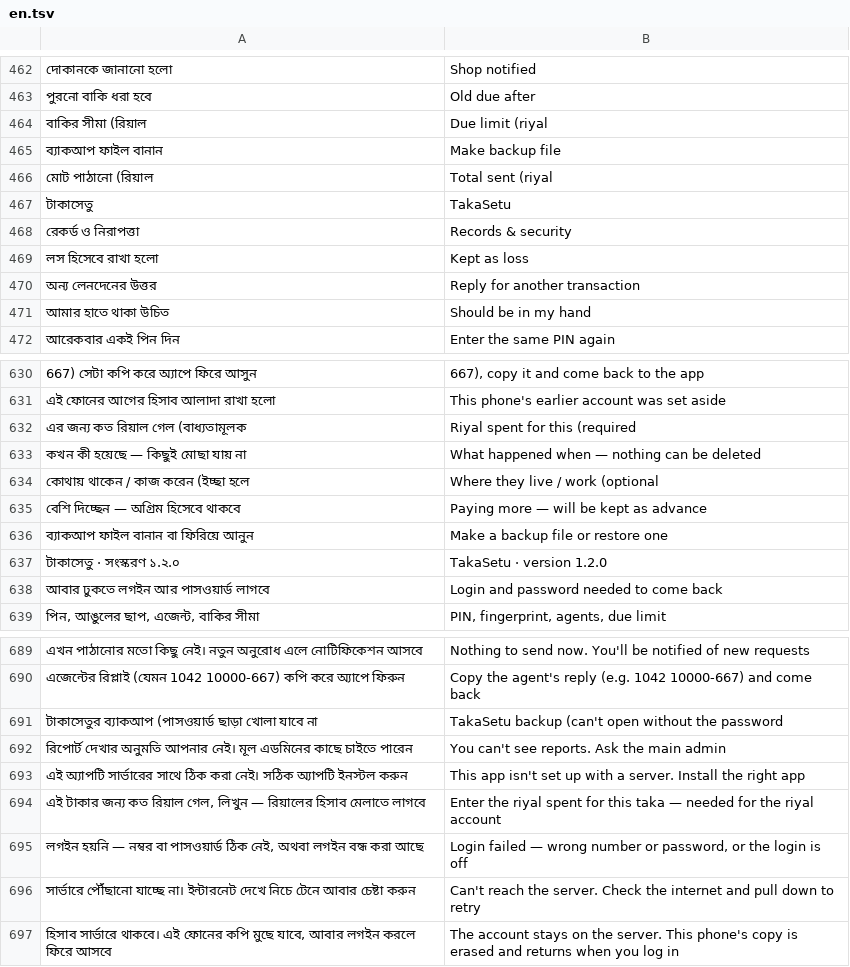
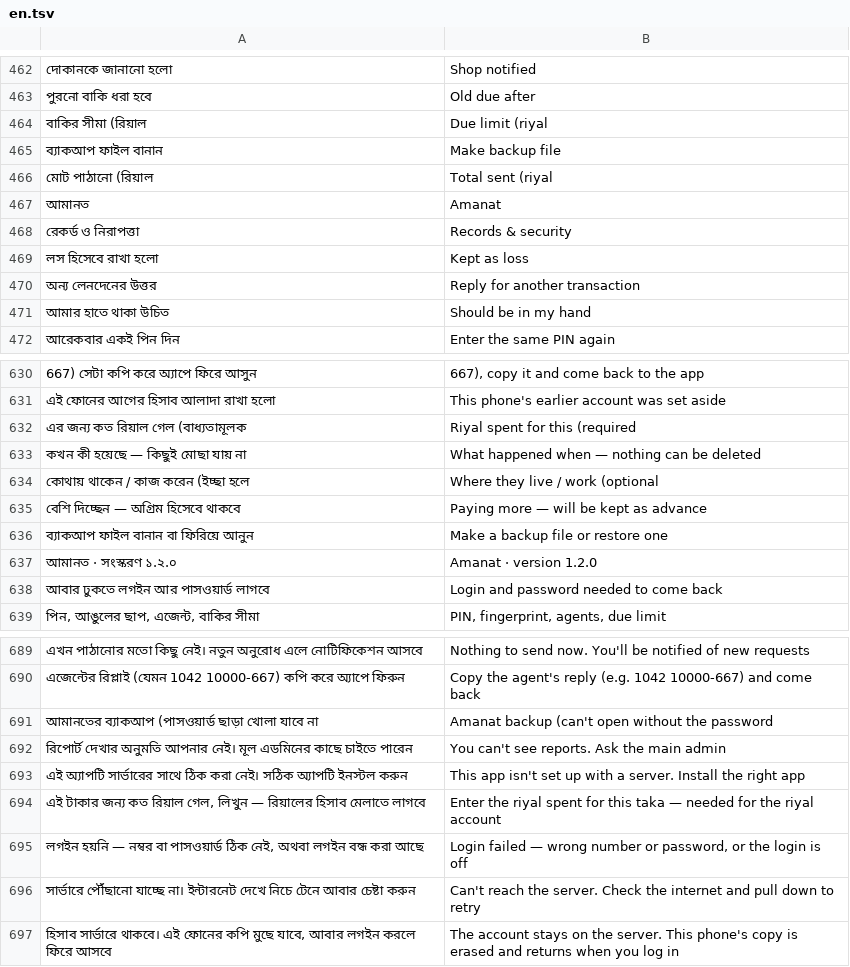
Before and after one commit to iamsaifsaiful/digital_brain, a TSV file: tool/en.tsv, drawn as a sheet; only a part is shown, gaps mark what is left out; removed rows and columns are numbered as before the commit, all else as after; the diff names each change by its address in the sheet, - before the commit and + after, or states it on an @@ line.

```diff
--- a/tool/en.tsv
+++ b/tool/en.tsv
-row 467: টাকাসেতু | TakaSetu
+row 467: আমানত | Amanat
-row 637: টাকাসেতু · সংস্করণ ১.২.০ | TakaSetu · version 1.2.0
+row 637: আমানত · সংস্করণ ১.২.০ | Amanat · version 1.2.0
-A691: টাকাসেতুর ব্যাকআপ (পাসওয়ার্ড…
+A691: আমানতের ব্যাকআপ (পাসওয়ার্ড…
-B691: TakaSetu backup (can't…
+B691: Amanat backup (can't…
```
Also changed, not shown: 24 other files.
